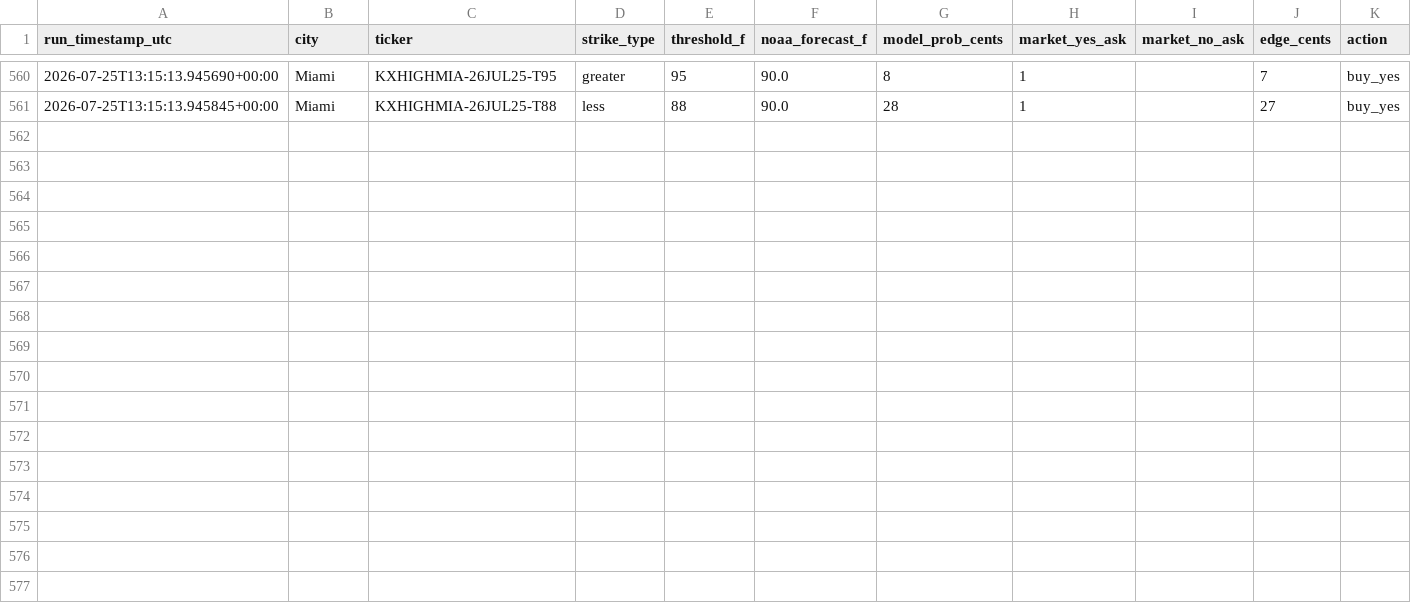
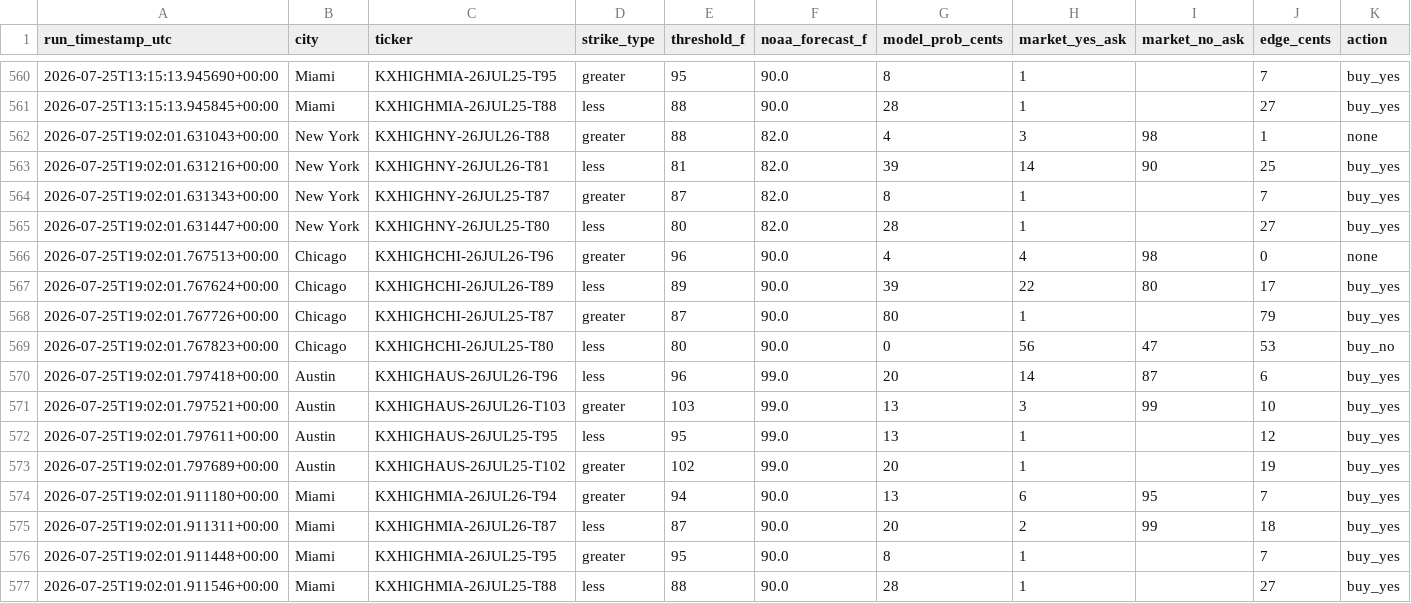
Before and after one commit to physmathu/Arbitone, a CSV file: logs/signals.csv, drawn as a sheet; only a part is shown, gaps mark what is left out.

Commit message:
Log signals: 2026-07-25 19:02 UTC

```diff
--- a/logs/signals.csv
+++ b/logs/signals.csv
@@ -561 +561,17 @@ run_timestamp_utc,city,ticker,strike_type,threshold_f,noaa_forecast_f,model_prob
 2026-07-25T13:15:13.945845+00:00,Miami,KXHIGHMIA-26JUL25-T88,less,88,90.0,28,1,,27,buy_yes
+2026-07-25T19:02:01.631043+00:00,New York,KXHIGHNY-26JUL26-T88,greater,88,82.0,4,3,98,1,none
+2026-07-25T19:02:01.631216+00:00,New York,KXHIGHNY-26JUL26-T81,less,81,82.0,39,14,90,25,buy_yes
+2026-07-25T19:02:01.631343+00:00,New York,KXHIGHNY-26JUL25-T87,greater,87,82.0,8,1,,7,buy_yes
+2026-07-25T19:02:01.631447+00:00,New York,KXHIGHNY-26JUL25-T80,less,80,82.0,28,1,,27,buy_yes
+2026-07-25T19:02:01.767513+00:00,Chicago,KXHIGHCHI-26JUL26-T96,greater,96,90.0,4,4,98,0,none
+2026-07-25T19:02:01.767624+00:00,Chicago,KXHIGHCHI-26JUL26-T89,less,89,90.0,39,22,80,17,buy_yes
+2026-07-25T19:02:01.767726+00:00,Chicago,KXHIGHCHI-26JUL25-T87,greater,87,90.0,80,1,,79,buy_yes
+2026-07-25T19:02:01.767823+00:00,Chicago,KXHIGHCHI-26JUL25-T80,less,80,90.0,0,56,47,53,buy_no
+2026-07-25T19:02:01.797418+00:00,Austin,KXHIGHAUS-26JUL26-T96,less,96,99.0,20,14,87,6,buy_yes
+2026-07-25T19:02:01.797521+00:00,Austin,KXHIGHAUS-26JUL26-T103,greater,103,99.0,13,3,99,10,buy_yes
+2026-07-25T19:02:01.797611+00:00,Austin,KXHIGHAUS-26JUL25-T95,less,95,99.0,13,1,,12,buy_yes
+2026-07-25T19:02:01.797689+00:00,Austin,KXHIGHAUS-26JUL25-T102,greater,102,99.0,20,1,,19,buy_yes
+2026-07-25T19:02:01.911180+00:00,Miami,KXHIGHMIA-26JUL26-T94,greater,94,90.0,13,6,95,7,buy_yes
+2026-07-25T19:02:01.911311+00:00,Miami,KXHIGHMIA-26JUL26-T87,less,87,90.0,20,2,99,18,buy_yes
+2026-07-25T19:02:01.911448+00:00,Miami,KXHIGHMIA-26JUL25-T95,greater,95,90.0,8,1,,7,buy_yes
+2026-07-25T19:02:01.911546+00:00,Miami,KXHIGHMIA-26JUL25-T88,less,88,90.0,28,1,,27,buy_yes
```
